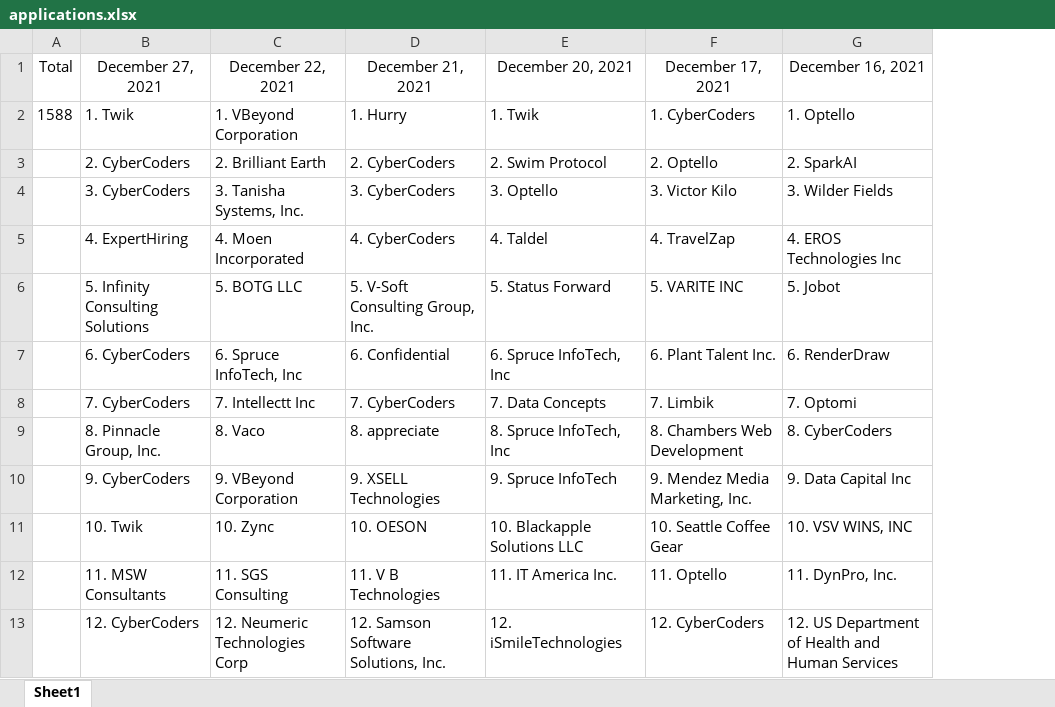
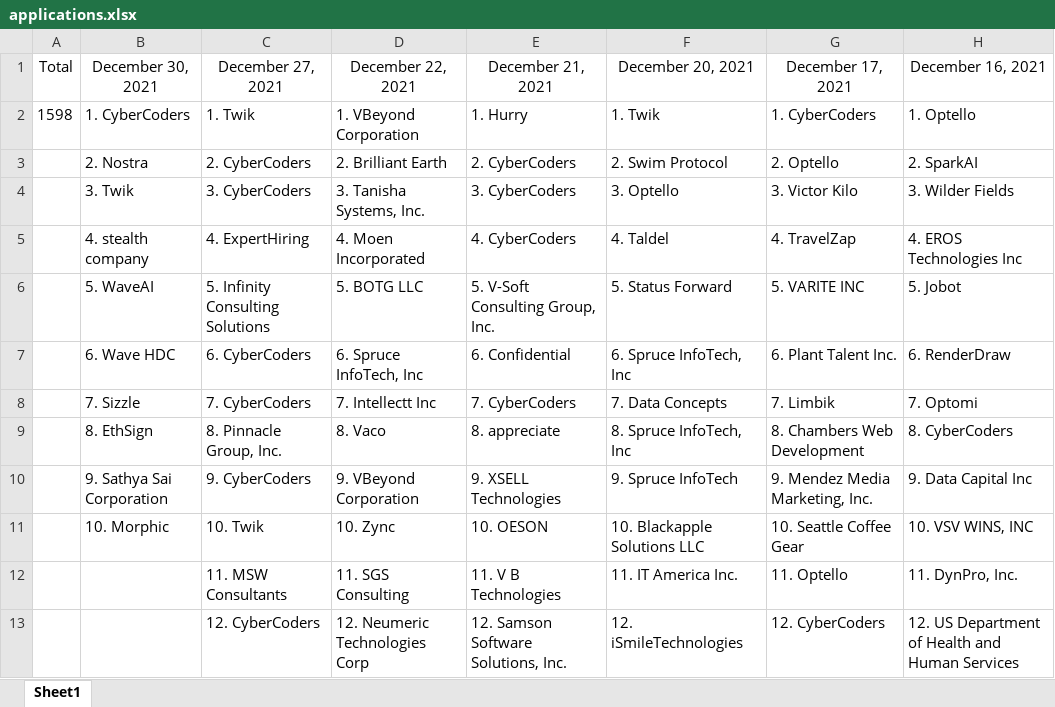
Before and after one commit to ConnorMooneyhan/applications, an Excel workbook: applications.xlsx, sheet Sheet1, drawn as a sheet; only a part is shown; values as stored, in another font and other column widths than the file's, no borders; the diff names each change by its address in the sheet, - before the commit and + after, or states it on an @@ line.

Commit message:
Add December 30, 2021

```diff
--- a/applications.xlsx (sheet Sheet1)
+++ b/applications.xlsx (sheet Sheet1)
+column B (December 30, 2021), rows 2-11: 1. CyberCoders | 2. Nostra | 3. Twik | 4. stealth company | 5. WaveAI | 6. Wave HDC | 7. Sizzle | 8. EthSign | 9. Sathya Sai Corporation | 10. Morphic
-A2 (Total): 1588
+A2 (Total): 1598
```
